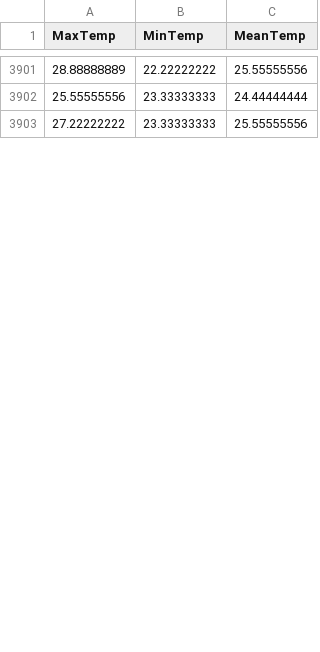
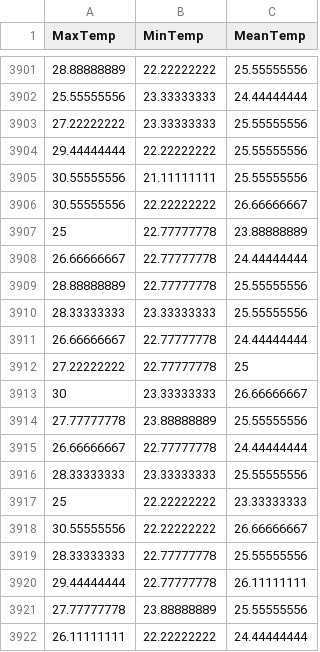
Before and after one commit to KAEVO/GolangMachineLearning, a CSV file: datasets/the_WWT_weather_10k_dataset.csv, drawn as a sheet; only a part is shown, gaps mark what is left out; the diff covers the shown part only.

```diff
--- a/datasets/the_WWT_weather_10k_dataset.csv
+++ b/datasets/the_WWT_weather_10k_dataset.csv
@@ -3903 +3903,20 @@ MaxTemp,MinTemp,MeanTemp
 27.22222222,23.33333333,25.55555556
+29.44444444,22.22222222,25.55555556
+30.55555556,21.11111111,25.55555556
+30.55555556,22.22222222,26.66666667
+25,22.77777778,23.88888889
+26.66666667,22.77777778,24.44444444
+28.88888889,22.77777778,25.55555556
+28.33333333,23.33333333,25.55555556
+26.66666667,22.77777778,24.44444444
+27.22222222,22.77777778,25
+30,23.33333333,26.66666667
+27.77777778,23.88888889,25.55555556
+26.66666667,22.77777778,24.44444444
+28.33333333,23.33333333,25.55555556
+25,22.22222222,23.33333333
+30.55555556,22.22222222,26.66666667
+28.33333333,22.77777778,25.55555556
+29.44444444,22.77777778,26.11111111
+27.77777778,23.88888889,25.55555556
+26.11111111,22.22222222,24.44444444
```
Also changed, not shown: 22 added rows and 1 edited cell elsewhere in this file.
